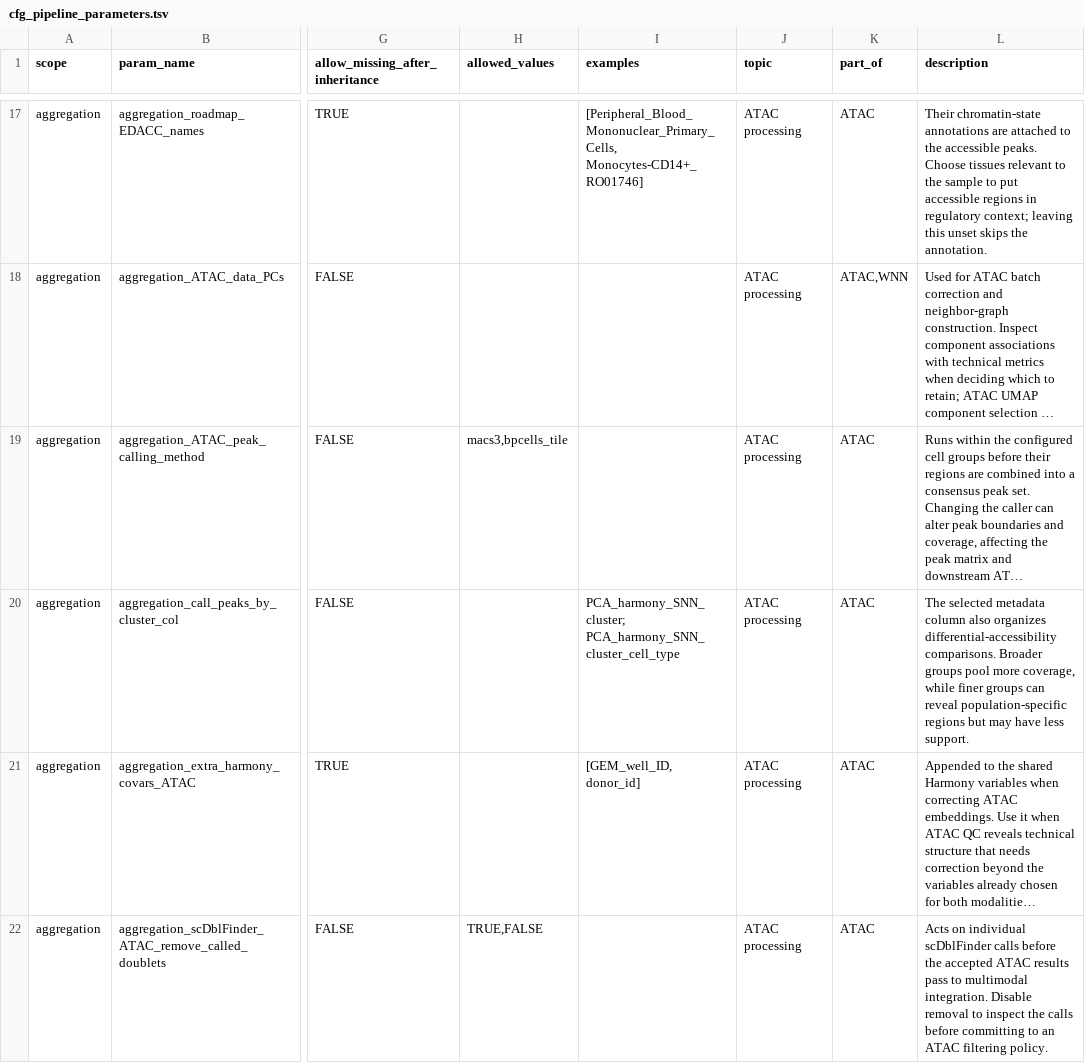
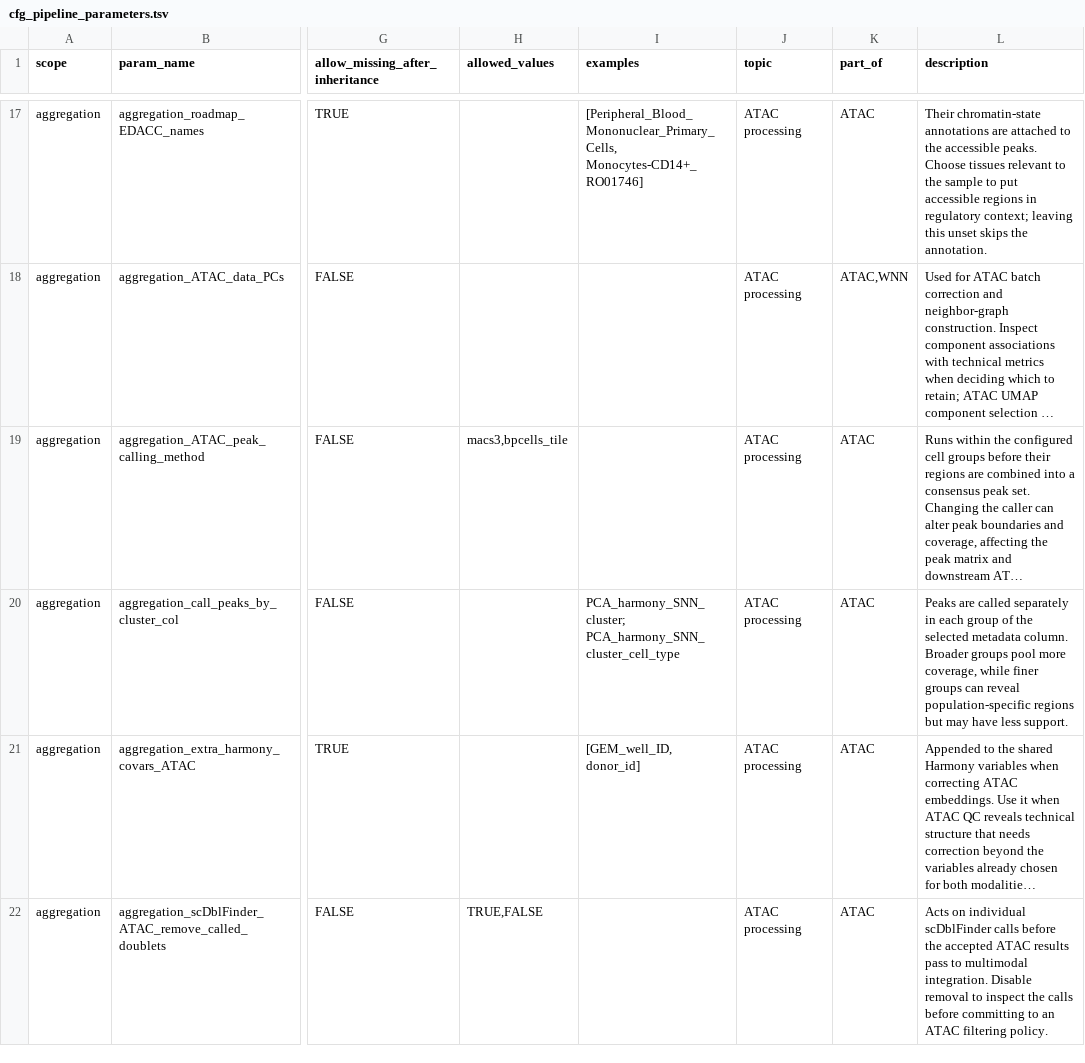
Before and after one commit to koefoeden/multiomeR, a TSV file: manifests/cfg_pipeline_parameters.tsv, drawn as a sheet; only a part is shown, gaps mark what is left out; long unchanged cells end in …; the diff names each change by its address in the sheet, - before the commit and + after, or states it on an @@ line.

Commit message:
Say that the peak-calling groups only group peak calling
The description of aggregation_call_peaks_by_cluster_col claimed that
the column also organizes differential-accessibility comparisons. Only
peak calling reads it. Say instead that peaks are called separately in
each of its groups, in the manifest, the public-defaults snapshot and
the parameter browser.

contained_target_breaking: comparison_seurat_signac_config_files, comparison_seurat_signac_config

Adapted-from-private-commit: 3b1ac8f

```diff
--- a/manifests/cfg_pipeline_parameters.tsv
+++ b/manifests/cfg_pipeline_parameters.tsv
-L20 (description): The selected metadata column also organizes differential-accessibility comparisons. Broader groups…
+L20 (description): Peaks are called separately in each group of the selected metadata column. Broader groups…
```
Also changed, not shown: website/data/public_defaults/cfg_pipeline_parameters.tsv, 1 other file.
